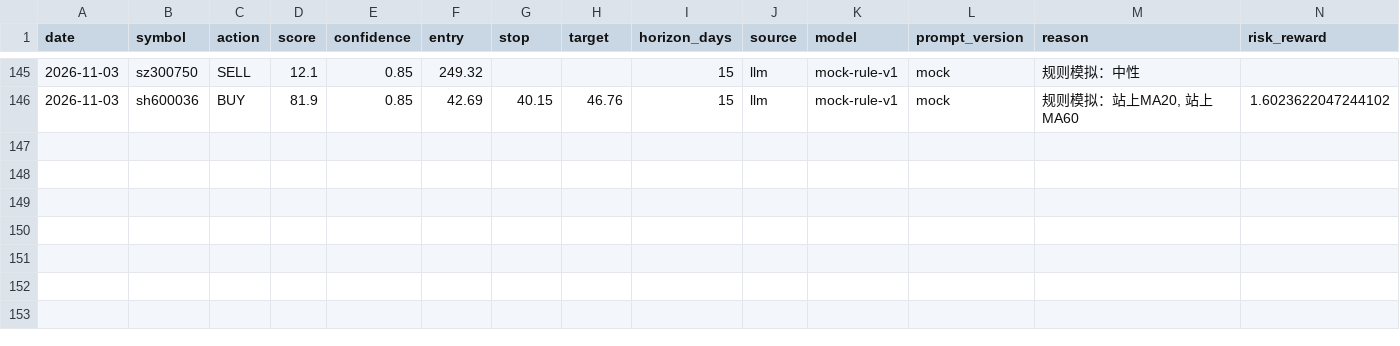
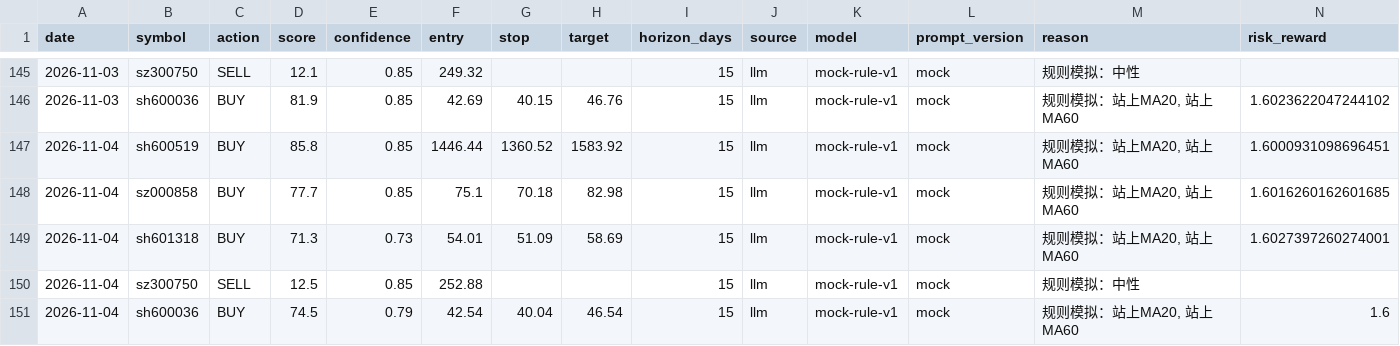
Before and after one commit to AandBorC/dsa-lite, a CSV file: data/ledger/signals.csv, drawn as a sheet; only a part is shown, gaps mark what is left out; rows hold the shown columns only; the diff names each change by its address in the sheet, - before the commit and + after, or states it on an @@ line.

```diff
--- a/data/ledger/signals.csv
+++ b/data/ledger/signals.csv
+row 147: 2026-11-04 | sh600519 | BUY | 85.8 | 0.85 | 1446.44 | 1360.52 | 1583.92 | 15 | llm | mock-rule-v1 | mock | 规则模拟：站上MA20, 站上MA60 | 1.6000931098696451
+row 148: 2026-11-04 | sz000858 | BUY | 77.7 | 0.85 | 75.1 | 70.18 | 82.98 | 15 | llm | mock-rule-v1 | mock | 规则模拟：站上MA20, 站上MA60 | 1.6016260162601685
+row 149: 2026-11-04 | sh601318 | BUY | 71.3 | 0.73 | 54.01 | 51.09 | 58.69 | 15 | llm | mock-rule-v1 | mock | 规则模拟：站上MA20, 站上MA60 | 1.6027397260274001
+row 150: 2026-11-04 | sz300750 | SELL | 12.5 | 0.85 | 252.88 |  |  | 15 | llm | mock-rule-v1 | mock | 规则模拟：中性
+row 151: 2026-11-04 | sh600036 | BUY | 74.5 | 0.79 | 42.54 | 40.04 | 46.54 | 15 | llm | mock-rule-v1 | mock | 规则模拟：站上MA20, 站上MA60 | 1.6
```
Also changed, not shown: 3 other files.
